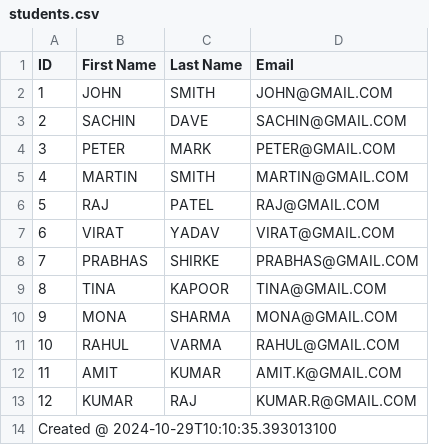
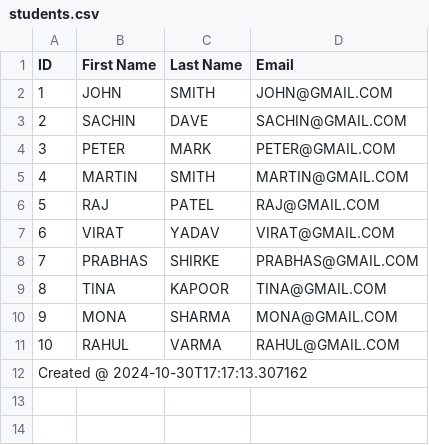
Before and after one commit to Avinashgit1989/spring-batch, a CSV file: spring-batch-chunk-datasource/src/main/resources/output/csv/students.csv, drawn as a sheet; removed rows and columns are numbered as before the commit, all else as after; the diff names each change by its address in the sheet, - before the commit and + after, or states it on an @@ line.

```diff
--- a/spring-batch-chunk-datasource/src/main/resources/output/csv/students.csv
+++ b/spring-batch-chunk-datasource/src/main/resources/output/csv/students.csv
-row 12: 11 | AMIT | KUMAR | AMIT.K@GMAIL.COM
-row 13: 12 | KUMAR | RAJ | KUMAR.R@GMAIL.COM
@@ column A (ID) renumbered from row 12 down @@
```
Also changed, not shown: spring-batch-chunk-datasource/src/main/resources/input/csv/students_with_error.csv, 5 other files.
